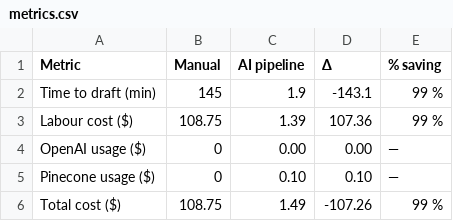
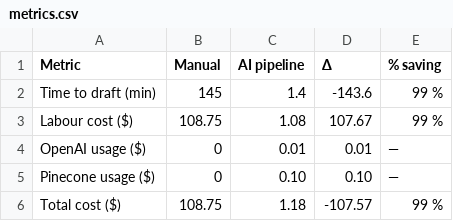
Before and after one commit to nikhilssingh/Proposal_Automation_System, a CSV file: metrics.csv, drawn as a sheet.

```diff
--- a/metrics.csv
+++ b/metrics.csv
@@ -1,6 +1,6 @@
 Metric,Manual,AI pipeline,Δ,% saving
-Time to draft (min),145,1.9,-143.1,99 %
-Labour cost ($),108.75,1.39,107.36,99 %
-OpenAI usage ($),0,0.00,0.00,—
+Time to draft (min),145,1.4,-143.6,99 %
+Labour cost ($),108.75,1.08,107.67,99 %
+OpenAI usage ($),0,0.01,0.01,—
 Pinecone usage ($),0,0.10,0.10,—
-Total cost ($),108.75,1.49,-107.26,99 %
+Total cost ($),108.75,1.18,-107.57,99 %
```
Also changed, not shown: 10 other files.
